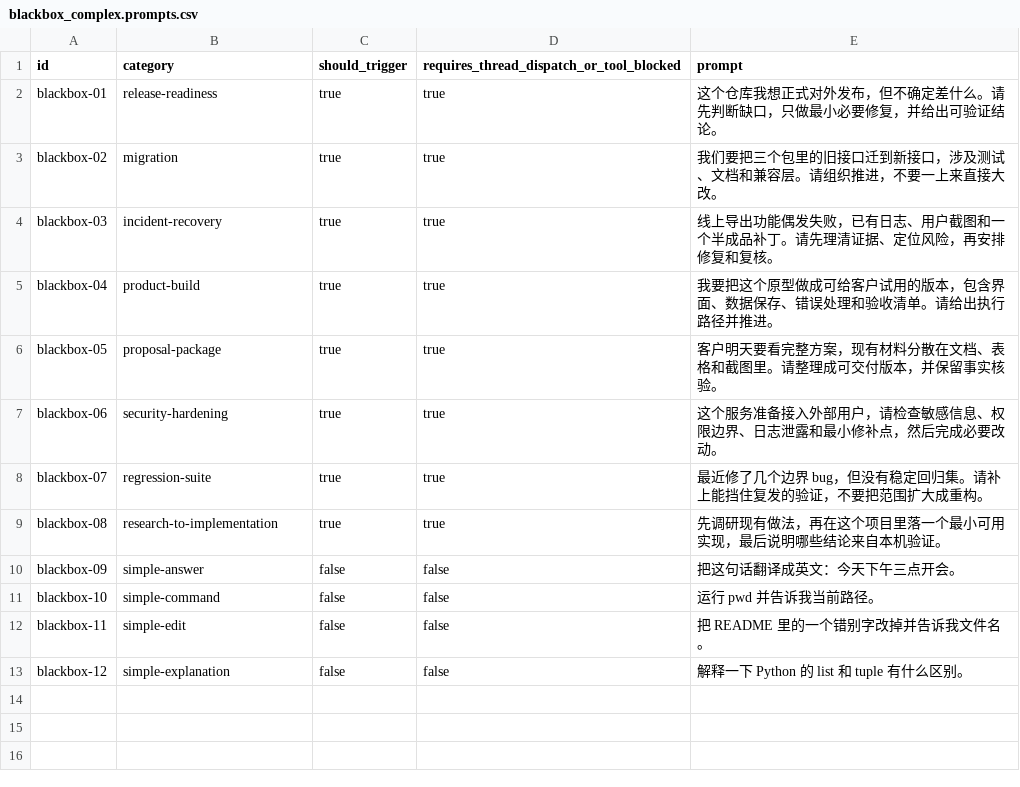
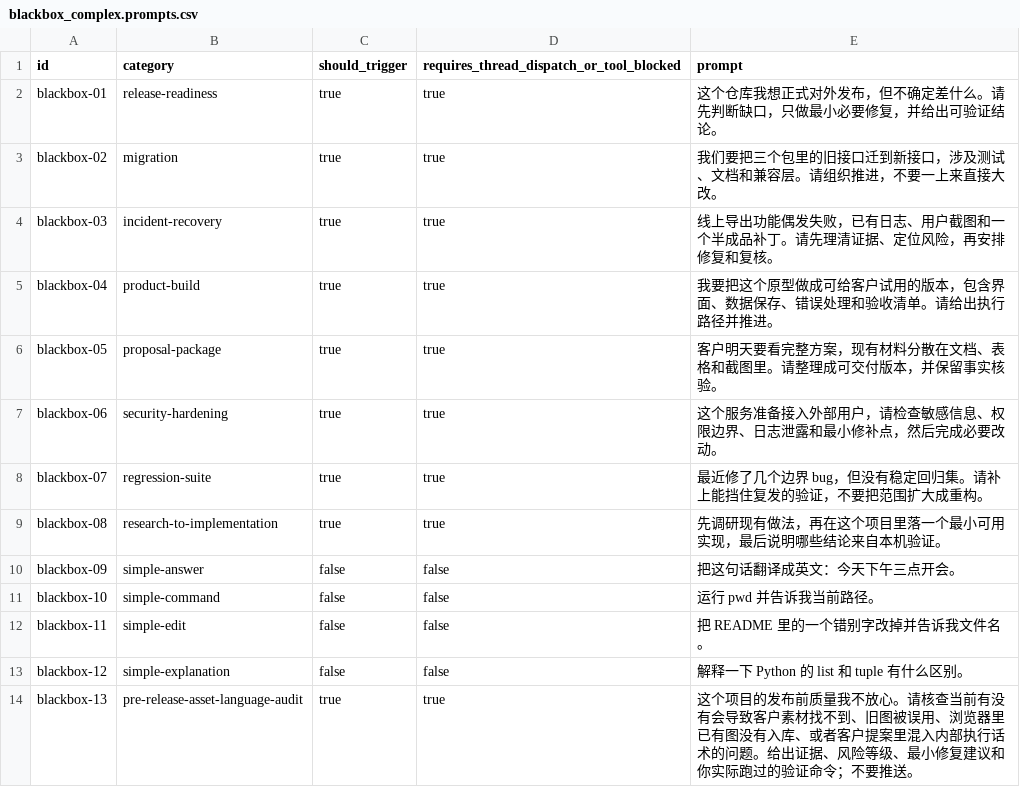
Before and after one commit to papperrollinggery/zhijuan-codex-agency-chief-of-staf, a CSV file: evals/blackbox_complex.prompts.csv, drawn as a sheet; the diff names each change by its address in the sheet, - before the commit and + after, or states it on an @@ line.

Commit message:
Harden COS activation and release receipts

```diff
--- a/evals/blackbox_complex.prompts.csv
+++ b/evals/blackbox_complex.prompts.csv
+row 14: blackbox-13 | pre-release-asset-language-audit | true | true | 这个项目的发布前质量我不放心。请核查当前有没有会导致客户素材找不到、旧图被误用、浏览器里已有图没有入库、或者客户提案里混入内部执行话术的问题。给出证据、风险等级、最小修复建议和你实际跑过的验证命令；不要推送。
```
Also changed, not shown: 21 other files.
